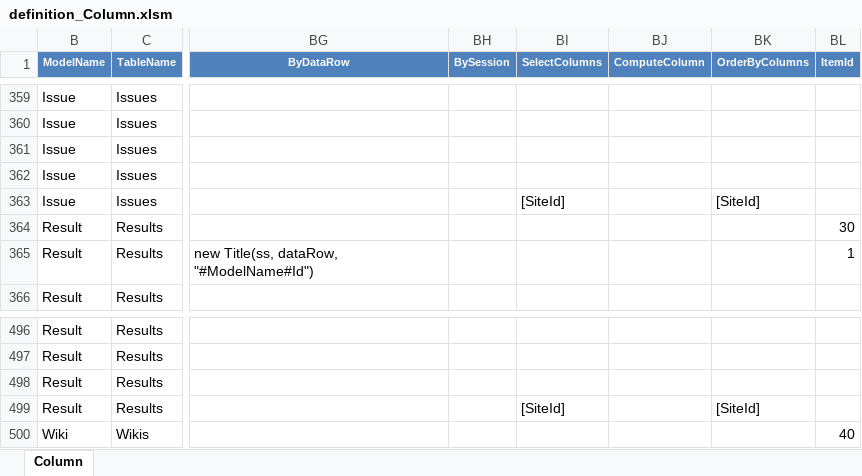
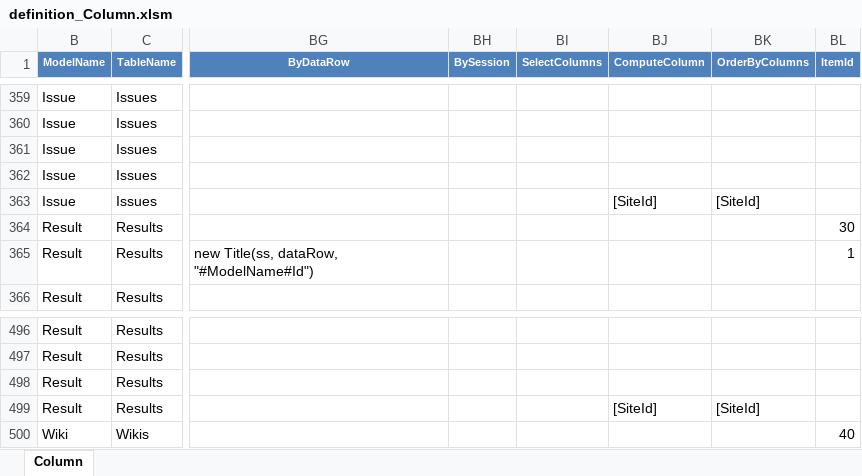
Before and after one commit to Implem/Implem.Pleasanter, an Excel workbook: Implem.Pleasanter/App_Data/Definitions/definition_Column.xlsm, sheet Column, drawn as a sheet; only a part is shown, gaps mark what is left out; values as stored, in another font and other column widths than the file's, no borders; table styles not drawn; the diff names each change by its address in the sheet, - before the commit and + after, or states it on an @@ line.

```diff
--- a/Implem.Pleasanter/App_Data/Definitions/definition_Column.xlsm (sheet Column)
+++ b/Implem.Pleasanter/App_Data/Definitions/definition_Column.xlsm (sheet Column)
-BI363 (SelectColumns): [SiteId]
+BI363 (SelectColumns): (empty)
-BJ363 (ComputeColumn): (empty)
+BJ363 (ComputeColumn): [SiteId]
-BI499 (SelectColumns): [SiteId]
+BI499 (SelectColumns): (empty)
-BJ499 (ComputeColumn): (empty)
+BJ499 (ComputeColumn): [SiteId]
```
Also changed, not shown: 2 other files.
